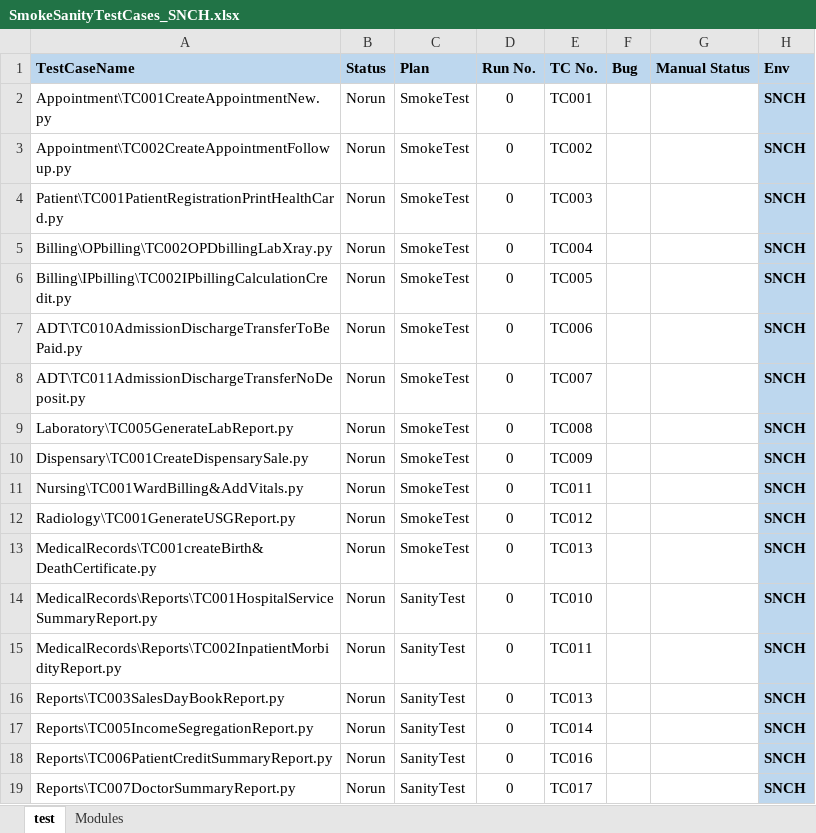
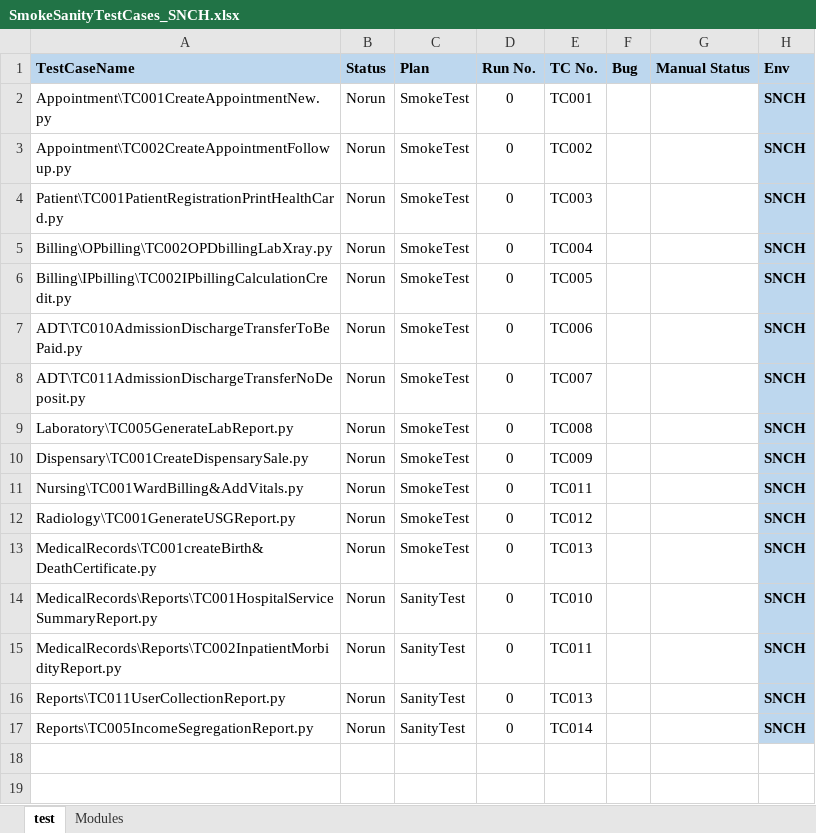
Before and after one commit to haribhatta/AutomationTest, an Excel workbook: Library/SmokeSanityTestCases_SNCH.xlsx, sheet test, drawn as a sheet; values as stored, in another font and other column widths than the file's, no borders; the diff names each change by its address in the sheet, - before the commit and + after, or states it on an @@ line.

Commit message:
Change in TestCase for SmokeSanity in SNCH SmokeSanityTestCases_SNCH.xlsx

```diff
--- a/Library/SmokeSanityTestCases_SNCH.xlsx (sheet test)
+++ b/Library/SmokeSanityTestCases_SNCH.xlsx (sheet test)
-A16 (TestCaseName): Reports\TC003SalesDayBookReport.py
+A16 (TestCaseName): Reports\TC011UserCollectionReport.py
-row 18: Reports\TC006PatientCreditSummaryReport.py | Norun | SanityTest | 0 | TC016 |  |  | SNCH
-row 19: Reports\TC007DoctorSummaryReport.py | Norun | SanityTest | 0 | TC017 |  |  | SNCH
```
